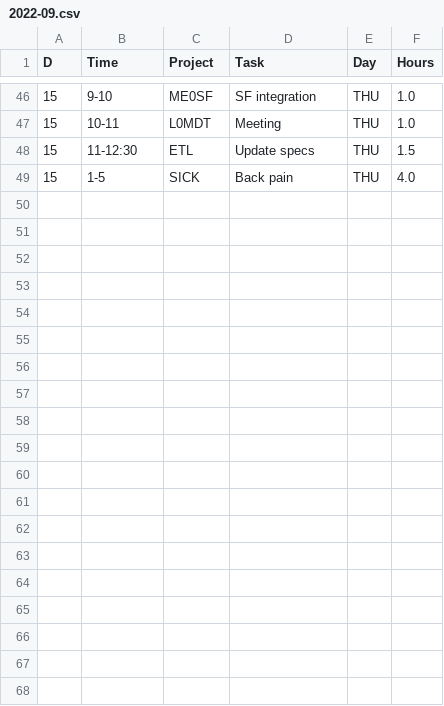
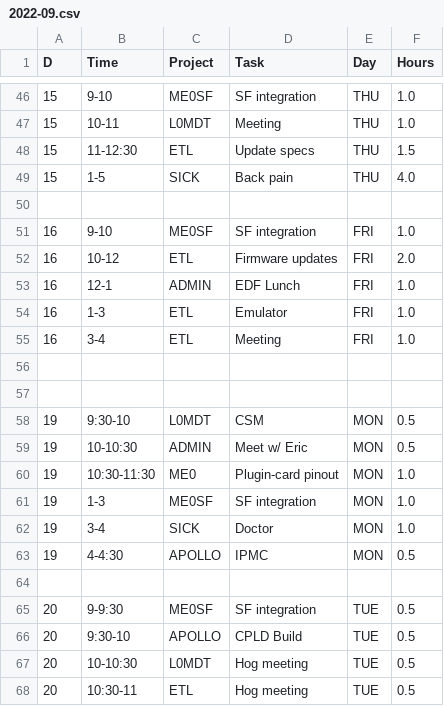
Before and after one commit to andrewpeck/edf-timesheet, a CSV file: csv/2022-09.csv, drawn as a sheet; only a part is shown, gaps mark what is left out; the diff covers the shown part only.

```diff
--- a/csv/2022-09.csv
+++ b/csv/2022-09.csv
@@ -49 +49,20 @@ D,Time,Project,Task,Day,Hours
 15,1-5,SICK,Back pain,THU,4.0
+,,,,,
+16,9-10,ME0SF,SF integration,FRI,1.0
+16,10-12,ETL,Firmware updates,FRI,2.0
+16,12-1,ADMIN,EDF Lunch,FRI,1.0
+16,1-3,ETL,Emulator,FRI,1.0
+16,3-4,ETL,Meeting,FRI,1.0
+,,,,,
+,,,,,
+19,9:30-10,L0MDT,CSM,MON,0.5
+19,10-10:30,ADMIN,Meet w/ Eric,MON,0.5
+19,10:30-11:30,ME0,Plugin-card pinout,MON,1.0
+19,1-3,ME0SF,SF integration,MON,1.0
+19,3-4,SICK,Doctor,MON,1.0
+19,4-4:30,APOLLO,IPMC,MON,0.5
+,,,,,
+20,9-9:30,ME0SF,SF integration,TUE,0.5
+20,9:30-10,APOLLO,CPLD Build,TUE,0.5
+20,10-10:30,L0MDT,Hog meeting,TUE,0.5
+20,10:30-11,ETL,Hog meeting,TUE,0.5
```
Also changed, not shown: 23 added rows elsewhere in this file, csv/2022-09-Summary.csv, 10 other files.
